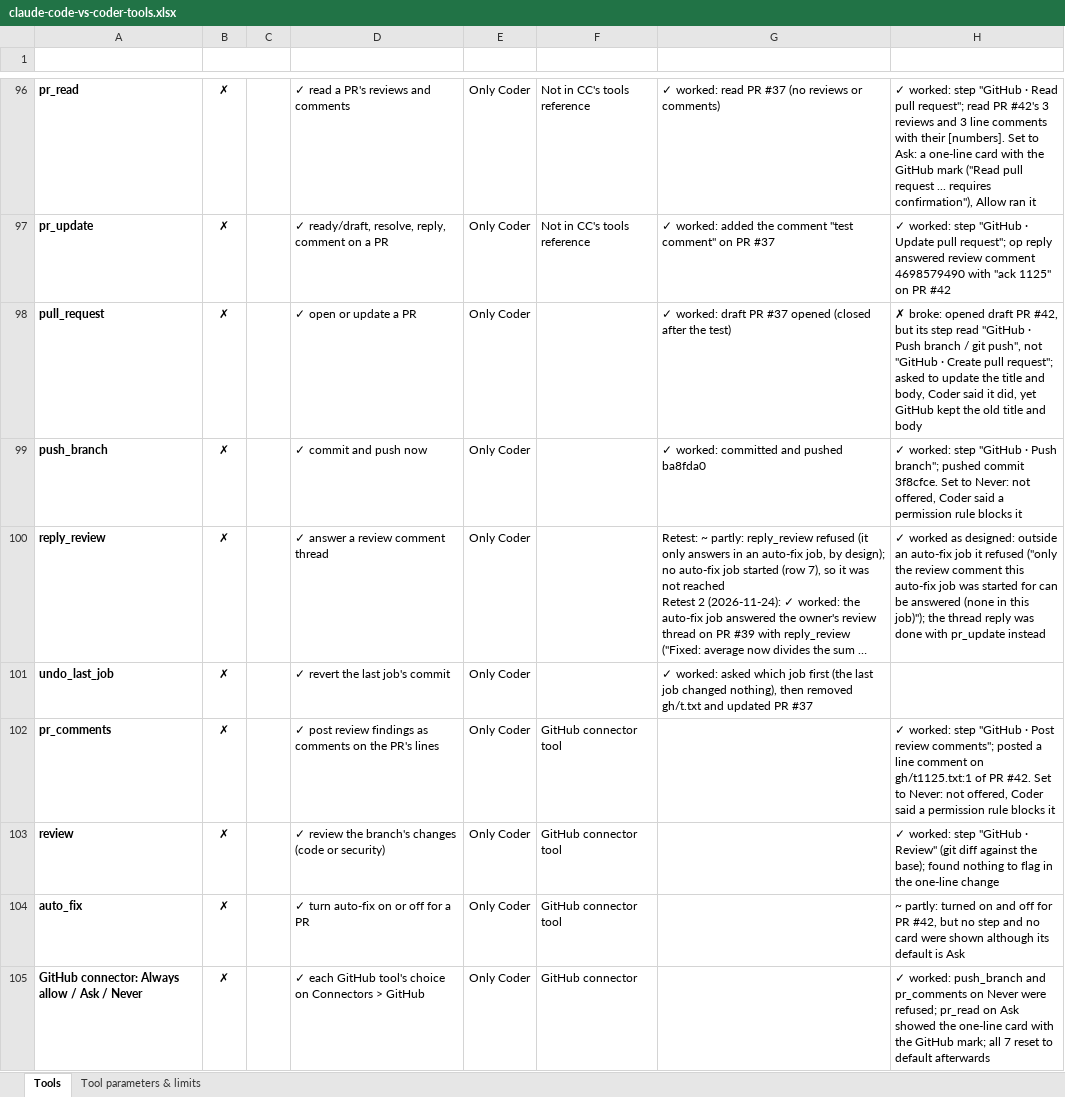
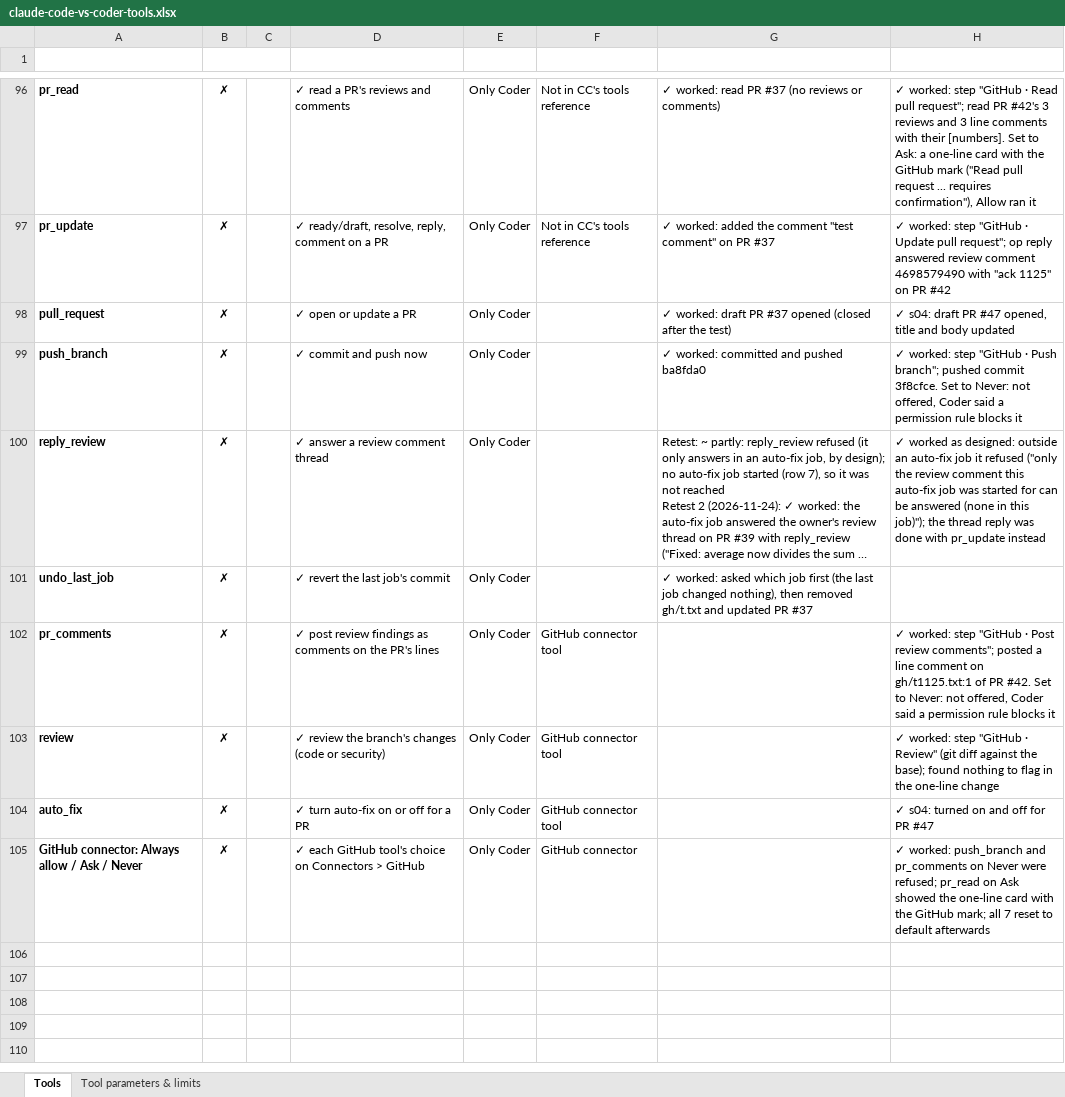
Before and after one commit to canias7/isibi-app, an Excel workbook: docs/claude-code-vs-coder-tools.xlsx, sheet Tools, drawn as a sheet; only a part is shown, gaps mark what is left out; long unchanged cells end in …; values as stored, in another font and other column widths than the file's, no borders; the diff names each change by its address in the sheet, - before the commit and + after, or states it on an @@ line.

```diff
--- a/docs/claude-code-vs-coder-tools.xlsx (sheet Tools)
+++ b/docs/claude-code-vs-coder-tools.xlsx (sheet Tools)
-H98 (Tried live (2026-11-25)): ✗ broke: opened draft PR #42, but its step read "GitHub · Push branch / git push", not "GitHub · Create pull request"; asked to update the title and body, Coder said it did, yet GitHub kept the old title and body
+H98 (Tried live (2026-11-25)): ✓ s04: draft PR #47 opened, title and body updated
-H104 (Tried live (2026-11-25)): ~ partly: turned on and off for PR #42, but no step and no card were shown although its default is Ask
+H104 (Tried live (2026-11-25)): ✓ s04: turned on and off for PR #47
```
Also changed, not shown: sheet Tool parameters & limits, 1 other file.
